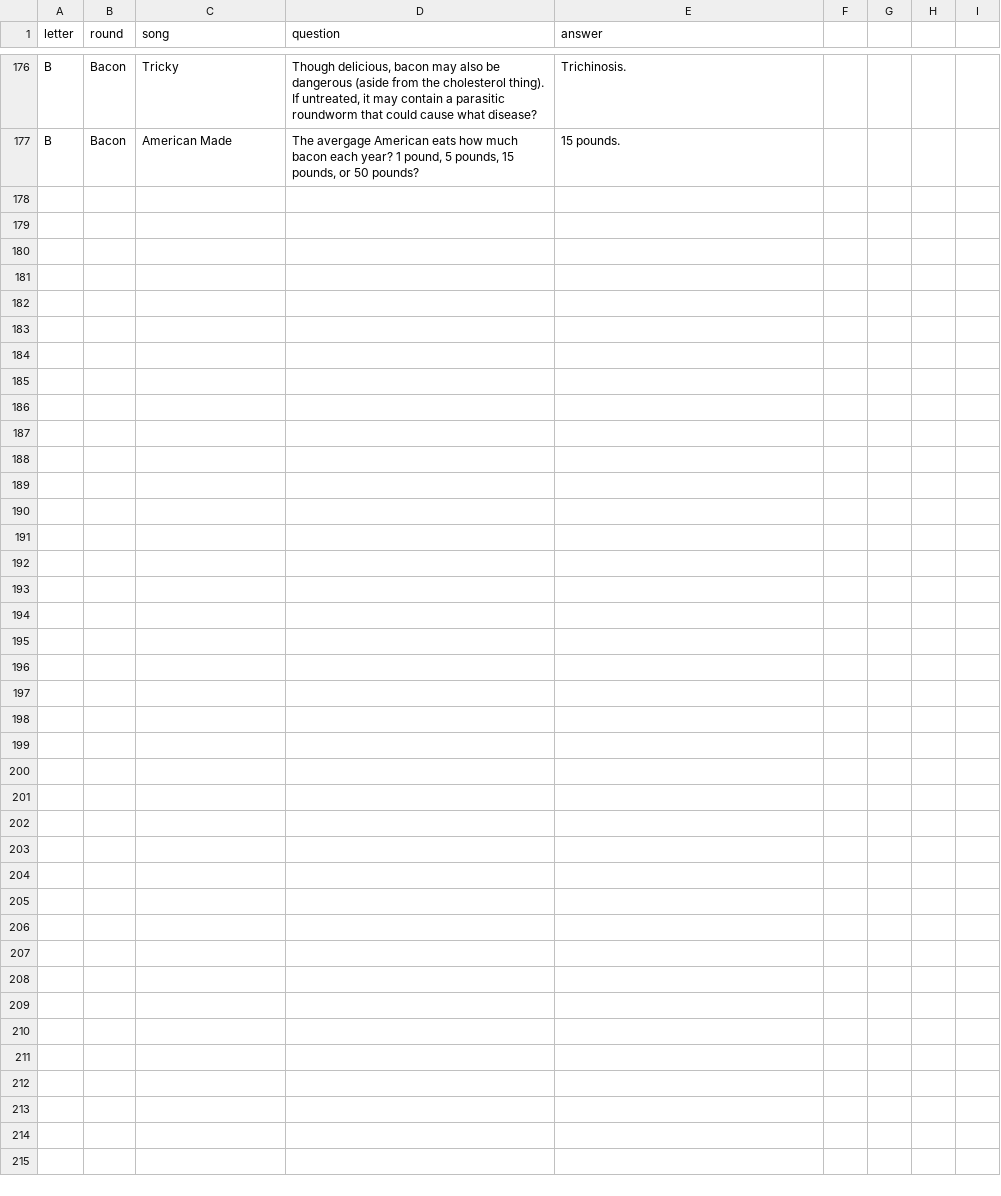
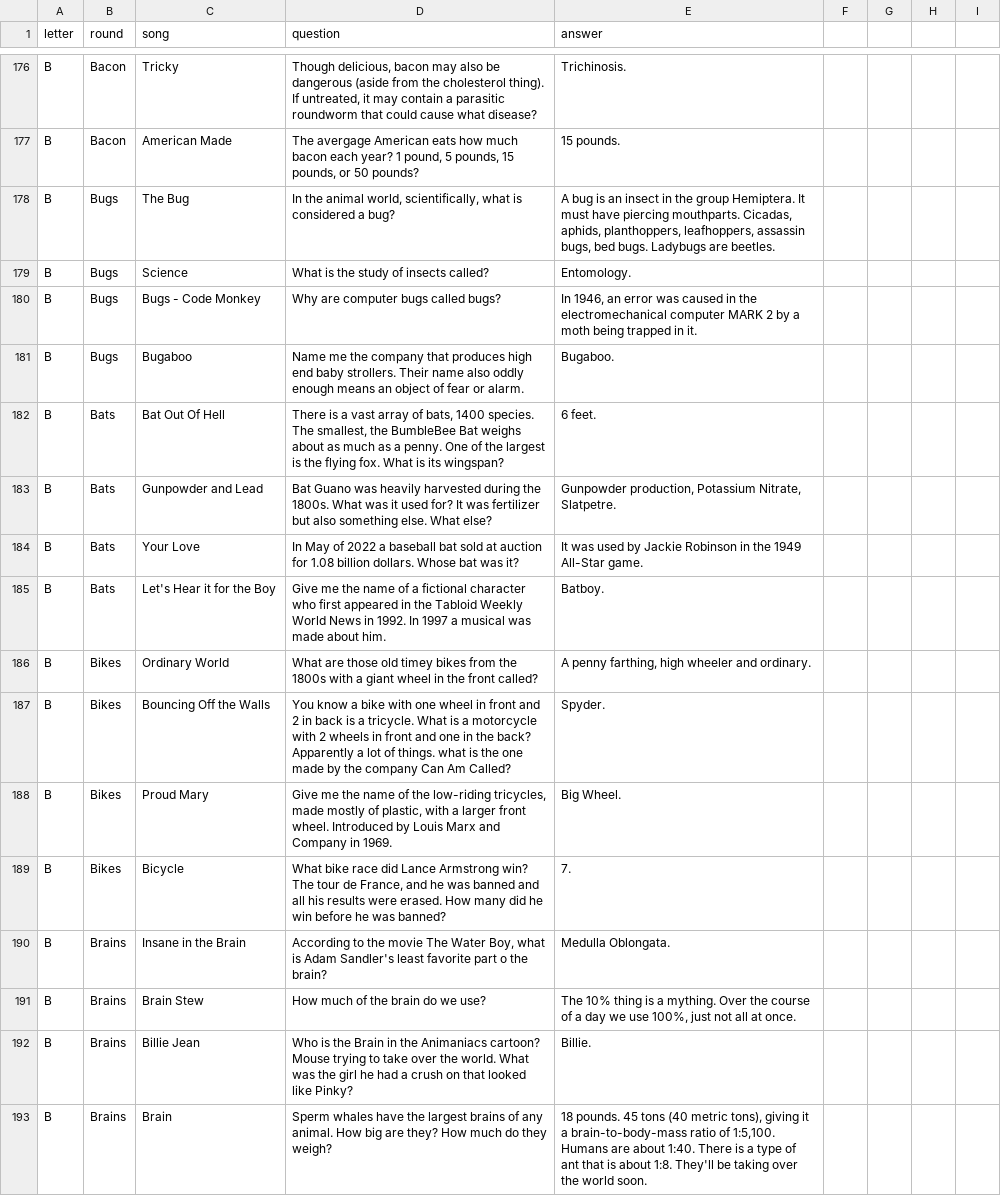
Before and after one commit to BOUCKY/Trivia_FAQtory, a CSV file: server/trivia.csv, drawn as a sheet; only a part is shown, gaps mark what is left out.

Commit message:
6th / last 'B' game

```diff
--- a/server/trivia.csv
+++ b/server/trivia.csv
@@ -177 +177,17 @@ B,Bacon,Tricky,"Though delicious, bacon may also be dangerous (aside from the ch
 B,Bacon,American Made,"The avergage American eats how much bacon each year? 1 pound, 5 pounds, 15 pounds, or 50 pounds?","15 pounds."
+B,Bugs,The Bug,"In the animal world, scientifically, what is considered a bug?","A bug is an insect in the group Hemiptera. It must have piercing mouthparts. Cicadas, aphids, planthoppers, leafhoppers, assassin bugs, bed bugs. Ladybugs are beetles."
+B,Bugs,Science,"What is the study of insects called?","Entomology."
+B,Bugs,Bugs - Code Monkey,"Why are computer bugs called bugs?","In 1946, an error was caused in the electromechanical computer MARK 2 by a moth being trapped in it."
+B,Bugs,Bugaboo,"Name me the company that produces high end baby strollers. Their name also oddly enough means an object of fear or alarm.","Bugaboo."
+B,Bats,Bat Out Of Hell,"There is a vast array of bats, 1400 species. The smallest, the BumbleBee Bat weighs about as much as a penny. One of the largest is the flying fox. What is its wingspan?","6 feet."
+B,Bats,Gunpowder and Lead,"Bat Guano was heavily harvested during the 1800s. What was it used for? It was fertilizer but also something else. What else?","Gunpowder production, Potassium Nitrate, Slatpetre."
+B,Bats,Your Love,"In May of 2022 a baseball bat sold at auction for 1.08 billion dollars. Whose bat was it?","It was used by Jackie Robinson in the 1949 All-Star game."
+B,Bats,Let's Hear it for the Boy,"Give me the name of a fictional character who first appeared in the Tabloid Weekly World News in 1992. In 1997 a musical was made about him.","Batboy."
+B,Bikes,Ordinary World,"What are those old timey bikes from the 1800s with a giant wheel in the front called?","A penny farthing, high wheeler and ordinary."
+B,Bikes,Bouncing Off the Walls,"You know a bike with one wheel in front  and 2 in back is a tricycle. What is a motorcycle with 2 wheels in front and one in the back? Apparently a lot of things. what is the one made by the company Can Am Called?","Spyder."
+B,Bikes,Proud Mary,"Give me the name of the low-riding tricycles, made mostly of plastic, with a larger front wheel. Introduced by Louis Marx and Company in 1969.","Big Wheel."
+B,Bikes,Bicycle,"What bike race did Lance Armstrong win? The tour de France, and he was banned and all his results were erased. How many did he win before he was banned?","7."
+B,Brains,Insane in the Brain,"According to the movie The Water Boy, what is Adam Sandler's least favorite part o the brain?","Medulla Oblongata."
+B,Brains,Brain Stew,"How much of the brain do we use?","The 10% thing is a mything. Over the course of a day we use 100%, just not all at once."
+B,Brains,Billie Jean,"Who is the Brain in the Animaniacs cartoon? Mouse trying to take over the world. What was the girl he had a crush on that looked like Pinky?","Billie."
+B,Brains,Brain,"Sperm whales have the largest brains of any animal. How big are they? How much do they weigh?","18 pounds. 45 tons (40 metric tons), giving it a brain-to-body-mass ratio of 1:5,100. Humans are about 1:40. There is a type of ant that is about 1:8. They'll be taking over the world soon."
```
Also changed, not shown: server/hidden.csv, server/player_chosen.csv.
